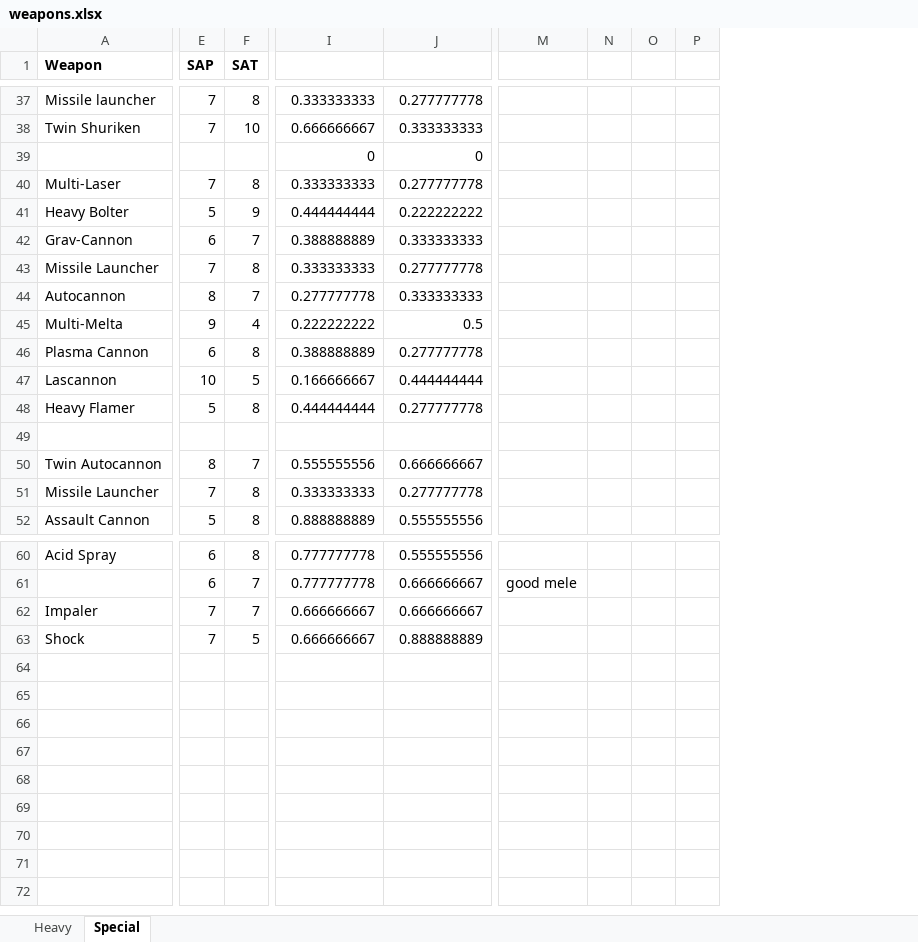
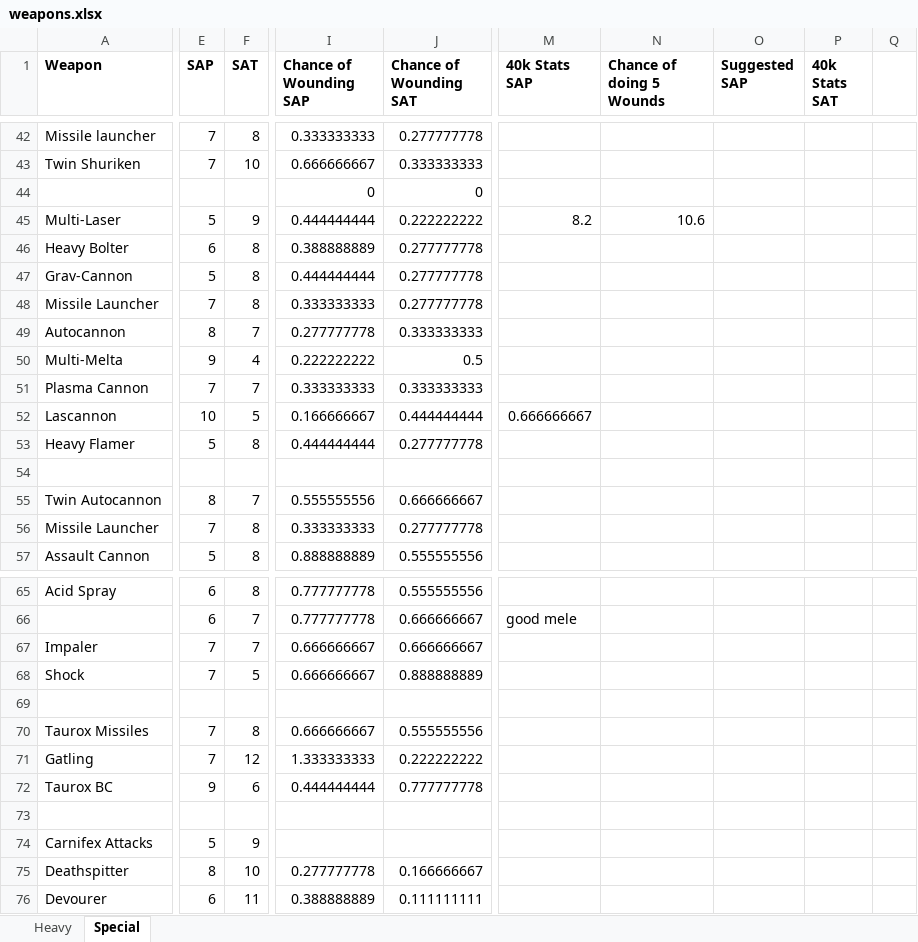
Before and after one commit to ahoang519/40klite, an Excel workbook: Raw Data/weapons.xlsx, sheet Special, drawn as a sheet; only a part is shown, gaps mark what is left out; values as stored, in another font and other column widths than the file's, no borders; removed rows and columns are numbered as before the commit, all else as after; rows hold the shown columns only; the diff covers the shown part only; the diff names each change by its address in the sheet, - before the commit and + after, or states it on an @@ line.

```diff
--- a/Raw Data/weapons.xlsx (sheet Special)
+++ b/Raw Data/weapons.xlsx (sheet Special)
-column M, row 61: good mele
-column N, empty
-column O, empty
-column P, empty
+column M (40k Stats SAP), rows 45-52: 8.2 |  |  |  |  |  |  | 0.666666667; row 66: good mele
+column N (Chance of doing 5 Wounds), row 45: 10.6
+column O (Suggested SAP), empty
+column P (40k Stats SAT), empty
+column Q, empty
-I1: (empty)
+I1: Chance of Wounding SAP
-J1: (empty)
+J1: Chance of Wounding SAT
-E45 (SAP): 7
+E45 (SAP): 5
-F45 (SAT): 8
+F45 (SAT): 9
-I45 (Chance of Wounding SAP): 0.333333333
+I45 (Chance of Wounding SAP): 0.444444444
-J45 (Chance of Wounding SAT): 0.277777778
+J45 (Chance of Wounding SAT): 0.222222222
-E46 (SAP): 5
+E46 (SAP): 6
-F46 (SAT): 9
+F46 (SAT): 8
-I46 (Chance of Wounding SAP): 0.444444444
+I46 (Chance of Wounding SAP): 0.388888889
-J46 (Chance of Wounding SAT): 0.222222222
+J46 (Chance of Wounding SAT): 0.277777778
-E47 (SAP): 6
+E47 (SAP): 5
-F47 (SAT): 7
+F47 (SAT): 8
-I47 (Chance of Wounding SAP): 0.388888889
+I47 (Chance of Wounding SAP): 0.444444444
-J47 (Chance of Wounding SAT): 0.333333333
+J47 (Chance of Wounding SAT): 0.277777778
-E51 (SAP): 6
+E51 (SAP): 7
-F51 (SAT): 8
+F51 (SAT): 7
-I51 (Chance of Wounding SAP): 0.388888889
+I51 (Chance of Wounding SAP): 0.333333333
-J51 (Chance of Wounding SAT): 0.277777778
+J51 (Chance of Wounding SAT): 0.333333333
+row 69: (empty)
+row 70: Taurox Missiles | 7 | 8 | 0.666666667 | 0.555555556
+row 71: Gatling | 7 | 12 | 1.333333333 | 0.222222222
+row 72: Taurox BC | 9 | 6 | 0.444444444 | 0.777777778
+row 73: (empty)
+row 74: Carnifex Attacks | 5 | 9
+row 75: Deathspitter | 8 | 10 | 0.277777778 | 0.166666667
+row 76: Devourer | 6 | 11 | 0.388888889 | 0.111111111
```
Also changed, not shown: 6 added rows, 1 removed row, 4 added columns and 93 edited cells elsewhere in this sheet, formulas that keep their value, 4 other files.
